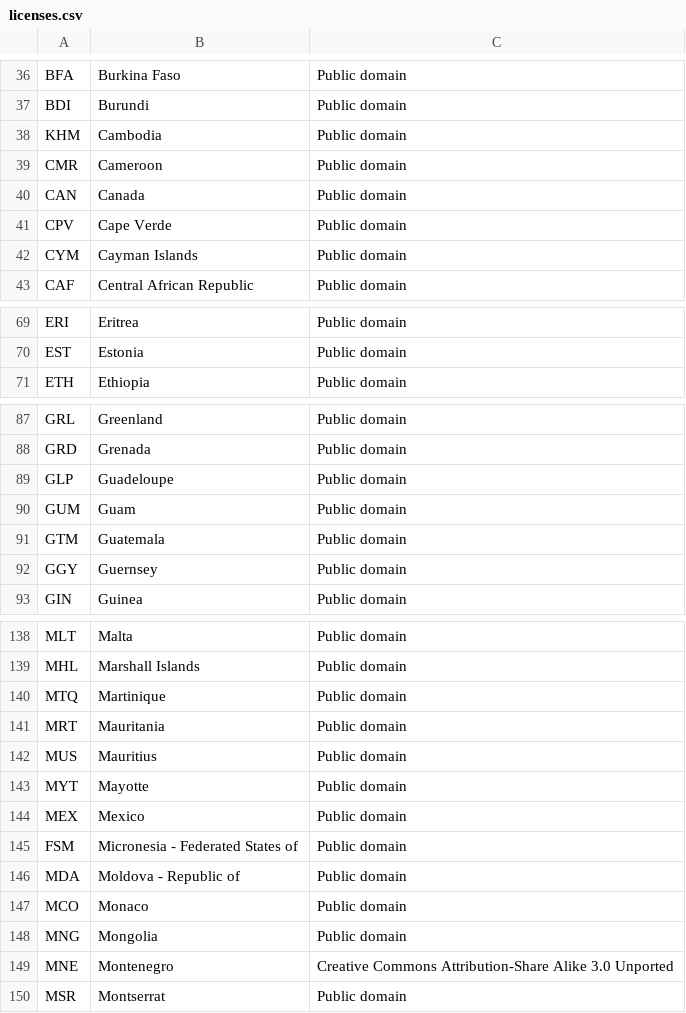
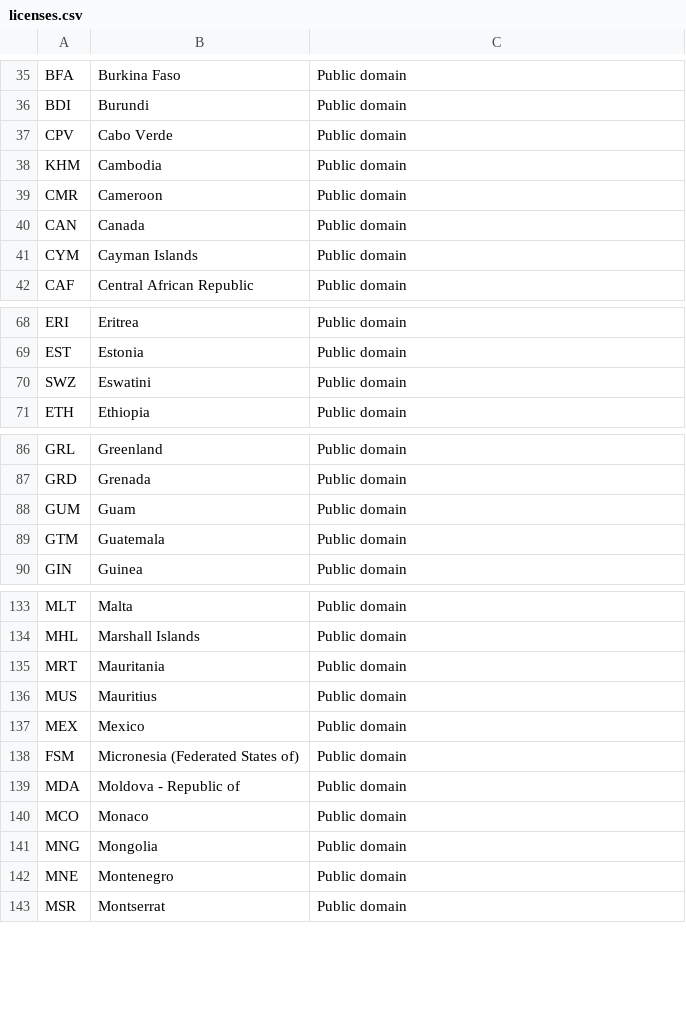
Before and after one commit to linssen/country-flag-icons, a CSV file: licenses.csv, drawn as a sheet; only a part is shown, gaps mark what is left out; the diff covers the shown part only.

Commit message:
Py3, more license types, some fixes Still hacky

```diff
--- a/licenses.csv
+++ b/licenses.csv
@@ -37,2 +36,3 @@ BFA,Burkina Faso,Public domain
 BDI,Burundi,Public domain
+CPV,Cabo Verde,Public domain
 KHM,Cambodia,Public domain
@@ -40,3 +40,2 @@ CMR,Cameroon,Public domain
 CAN,Canada,Public domain
-CPV,Cape Verde,Public domain
 CYM,Cayman Islands,Public domain
@@ -70,2 +69,3 @@ ERI,Eritrea,Public domain
 EST,Estonia,Public domain
+SWZ,Eswatini,Public domain
 ETH,Ethiopia,Public domain
@@ -88,6 +87,4 @@ GRL,Greenland,Public domain
 GRD,Grenada,Public domain
-GLP,Guadeloupe,Public domain
 GUM,Guam,Public domain
 GTM,Guatemala,Public domain
-GGY,Guernsey,Public domain
 GIN,Guinea,Public domain
@@ -139,8 +134,6 @@ MLT,Malta,Public domain
 MHL,Marshall Islands,Public domain
-MTQ,Martinique,Public domain
 MRT,Mauritania,Public domain
 MUS,Mauritius,Public domain
-MYT,Mayotte,Public domain
 MEX,Mexico,Public domain
-FSM,Micronesia - Federated States of,Public domain
+FSM,Micronesia (Federated States of),Public domain
 MDA,Moldova - Republic of,Public domain
@@ -148,3 +141,3 @@ MCO,Monaco,Public domain
 MNG,Mongolia,Public domain
-MNE,Montenegro,Creative Commons Attribution-Share Alike 3.0 Unported
+MNE,Montenegro,Public domain
 MSR,Montserrat,Public domain
```
Also changed, not shown: 1 added row, 7 removed rows and 15 edited cells elsewhere in this file, 5 other files.
